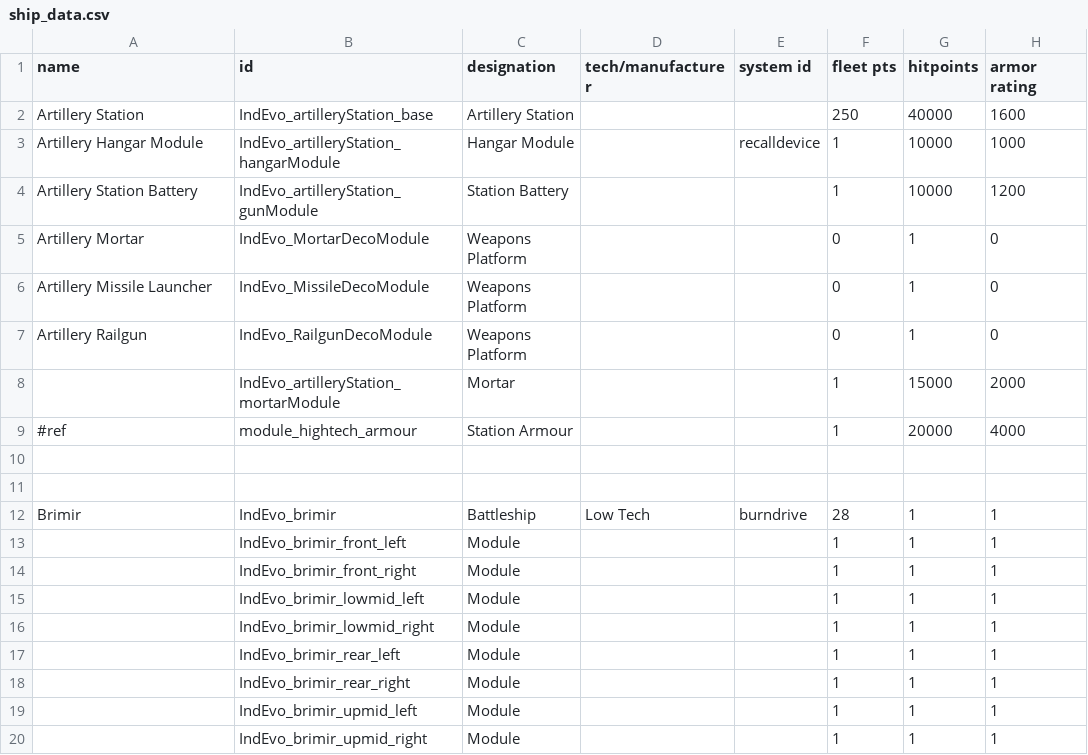
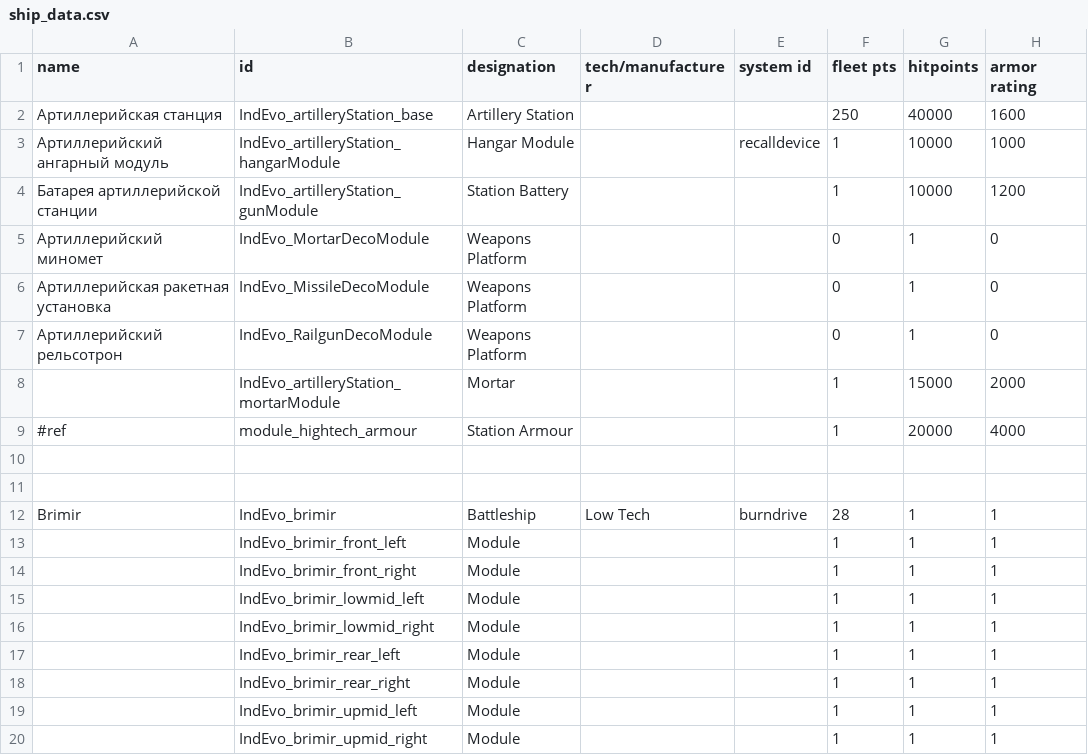
Before and after one commit to IvanFedosov1/IndustrialEvolution_rus, a CSV file: ru/data/hulls/ship_data.csv, drawn as a sheet; only a part is shown; the diff names each change by its address in the sheet, - before the commit and + after, or states it on an @@ line.

```diff
--- a/ru/data/hulls/ship_data.csv
+++ b/ru/data/hulls/ship_data.csv
-A2 (name): Artillery Station
+A2 (name): Артиллерийская станция
-A3 (name): Artillery Hangar Module
+A3 (name): Артиллерийский ангарный модуль
-A4 (name): Artillery Station Battery
+A4 (name): Батарея артиллерийской станции
-A5 (name): Artillery Mortar
+A5 (name): Артиллерийский миномет
-A6 (name): Artillery Missile Launcher
+A6 (name): Артиллерийская ракетная установка
-A7 (name): Artillery Railgun
+A7 (name): Артиллерийский рельсотрон
```
Also changed, not shown: ru/data/campaign/market_conditions.csv, ru/data/characters/skills/skill_data.csv, 8 other files.
